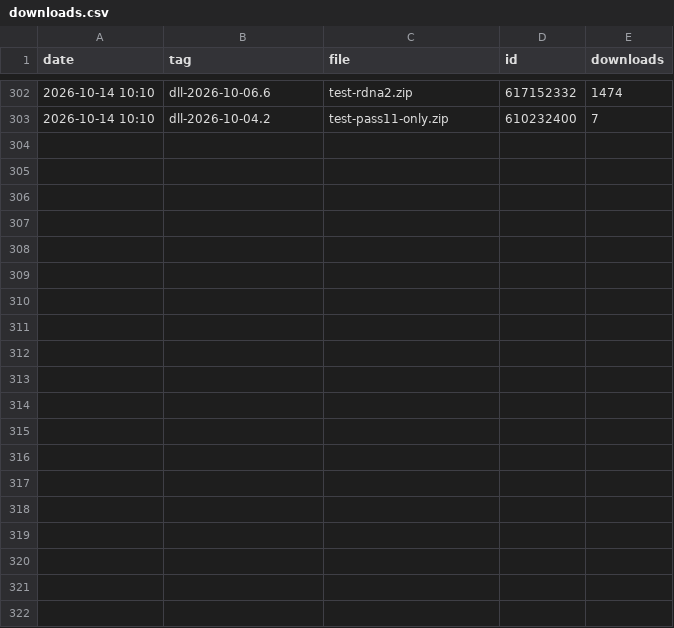
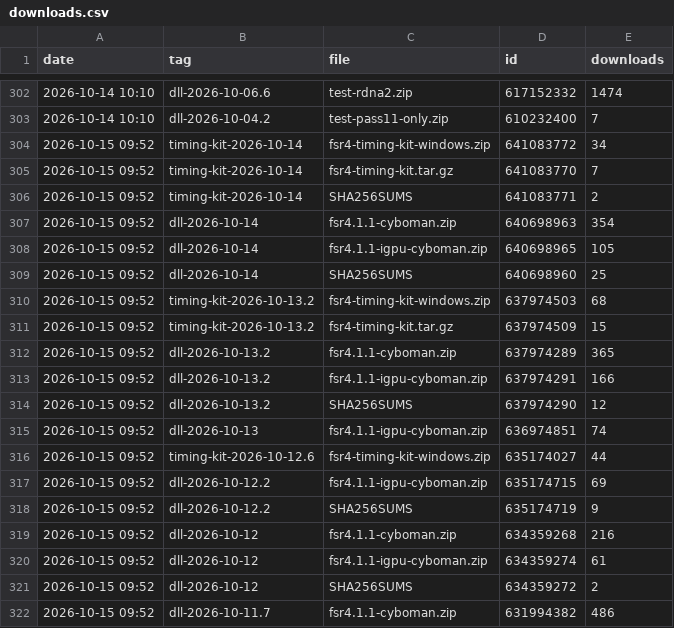
Before and after one commit to zgauthier2000/fsr4-shader-performance-overrides, a CSV file: downloads.csv, drawn as a sheet; only a part is shown, gaps mark what is left out; the diff covers the shown part only.

```diff
--- a/downloads.csv
+++ b/downloads.csv
@@ -303 +303,20 @@ date,tag,file,id,downloads
 2026-10-14 10:10,dll-2026-10-04.2,test-pass11-only.zip,610232400,7
+2026-10-15 09:52,timing-kit-2026-10-14,fsr4-timing-kit-windows.zip,641083772,34
+2026-10-15 09:52,timing-kit-2026-10-14,fsr4-timing-kit.tar.gz,641083770,7
+2026-10-15 09:52,timing-kit-2026-10-14,SHA256SUMS,641083771,2
+2026-10-15 09:52,dll-2026-10-14,fsr4.1.1-cyboman.zip,640698963,354
+2026-10-15 09:52,dll-2026-10-14,fsr4.1.1-igpu-cyboman.zip,640698965,105
+2026-10-15 09:52,dll-2026-10-14,SHA256SUMS,640698960,25
+2026-10-15 09:52,timing-kit-2026-10-13.2,fsr4-timing-kit-windows.zip,637974503,68
+2026-10-15 09:52,timing-kit-2026-10-13.2,fsr4-timing-kit.tar.gz,637974509,15
+2026-10-15 09:52,dll-2026-10-13.2,fsr4.1.1-cyboman.zip,637974289,365
+2026-10-15 09:52,dll-2026-10-13.2,fsr4.1.1-igpu-cyboman.zip,637974291,166
+2026-10-15 09:52,dll-2026-10-13.2,SHA256SUMS,637974290,12
+2026-10-15 09:52,dll-2026-10-13,fsr4.1.1-igpu-cyboman.zip,636974851,74
+2026-10-15 09:52,timing-kit-2026-10-12.6,fsr4-timing-kit-windows.zip,635174027,44
+2026-10-15 09:52,dll-2026-10-12.2,fsr4.1.1-igpu-cyboman.zip,635174715,69
+2026-10-15 09:52,dll-2026-10-12.2,SHA256SUMS,635174719,9
+2026-10-15 09:52,dll-2026-10-12,fsr4.1.1-cyboman.zip,634359268,216
+2026-10-15 09:52,dll-2026-10-12,fsr4.1.1-igpu-cyboman.zip,634359274,61
+2026-10-15 09:52,dll-2026-10-12,SHA256SUMS,634359272,2
+2026-10-15 09:52,dll-2026-10-11.7,fsr4.1.1-cyboman.zip,631994382,486
```
Also changed, not shown: 16 added rows elsewhere in this file, runs.csv, 3 other files.
